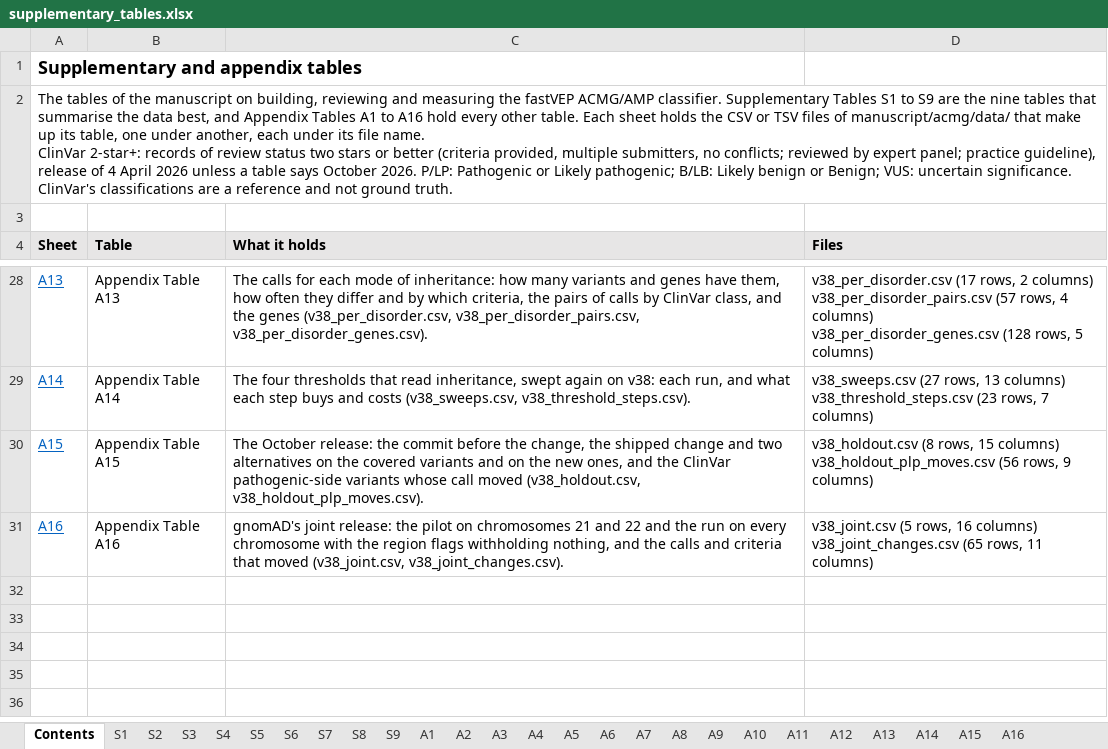
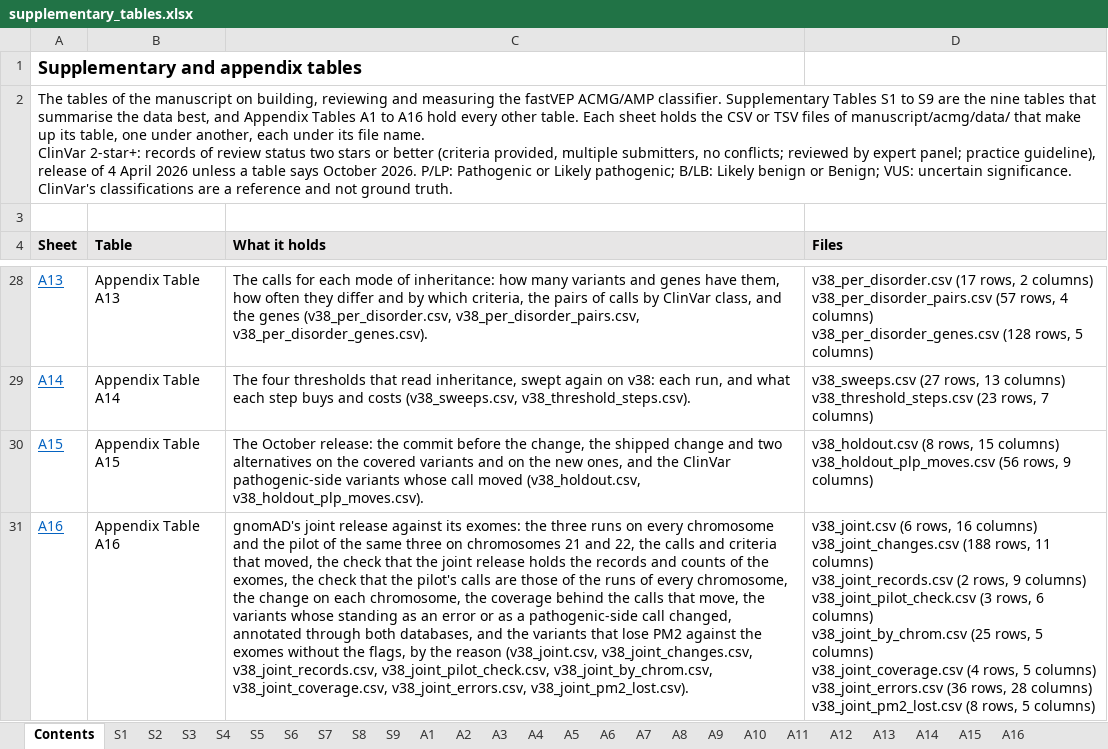
Before and after one commit to Huang-lab/fastVEP, an Excel workbook: manuscript/acmg/supplementary_tables.xlsx, sheet Contents, drawn as a sheet; only a part is shown, gaps mark what is left out; values as stored, in another font and other column widths than the file's, no borders; ↵ is a line break in a cell; the diff names each change by its address in the sheet, - before the commit and + after, or states it on an @@ line.

Commit message:
docs(acmg): report gnomAD's joint release on every chromosome, and recommend it for classification where no policy requires the region veto
The manuscript (abstract, Sections 2.10, 3.8, 4.4, 4.5 and 5, Table 9 and
Appendix Table A16), docs/ACMG.md (limitation 28), docs/ACMG_SETUP.md, the
benchmark's README, RUN_VERSIONS.md and STATUS.md said that the joint release
had been measured on chromosomes 21 and 22 only. They now give the run on all
24: 10,190 more exact calls and 9,321 more in direction for one more missed
diagnosis and two more false-pathogenic calls, which is about 3,100 calls in
direction for each added opposite-direction call, with the flags' share and
the genomes' share separated and the five variants at or because of a
threshold named.

The benchmark of the paper still reads the exomes, because every other number
in it was measured on them; the setup guide recommends the joint release for
classification where no policy requires the region veto, whose protection a
benchmark of ClinVar's classified variants cannot measure. Table 9 shows the
runs of every chromosome and Appendix Table A16 keeps the pilot as a check.
verify_numbers.py guards the new sentences (1,647 values, no failures).

RUN_VERSIONS.md also records that the outputs of the first set of the rerun
were deleted once it had shown that the second set reproduces them.

```diff
--- a/manuscript/acmg/supplementary_tables.xlsx (sheet Contents)
+++ b/manuscript/acmg/supplementary_tables.xlsx (sheet Contents)
-C31 (What it holds): gnomAD's joint release: the pilot on chromosomes 21 and 22 and the run on every chromosome with the region flags withholding nothing, and the calls and criteria that moved (v38_joint.csv, v38_joint_changes.csv).
+C31 (What it holds): gnomAD's joint release against its exomes: the three runs on every chromosome and the pilot of the same three on chromosomes 21 and 22, the calls and criteria that moved, the check that the joint release holds the records and counts of the exomes, the check that the pilot's calls are those of the runs of every chromosome, the change on each chromosome, the coverage behind the calls that move, the variants whose standing as an error or as a pathogenic-side call changed, annotated through both databases, and the variants that lose PM2 against the exomes without the flags, by the reason (v38_joint.csv, v38_joint_changes.csv, v38_joint_records.csv, v38_joint_pilot_check.csv, v38_joint_by_chrom.csv, v38_joint_coverage.csv, v38_joint_errors.csv, v38_joint_pm2_lost.csv).
-D31 (Files): v38_joint.csv (5 rows, 16 columns) ↵ v38_joint_changes.csv (65 rows, 11 columns)
+D31 (Files): v38_joint.csv (6 rows, 16 columns) ↵ v38_joint_changes.csv (188 rows, 11 columns) ↵ v38_joint_records.csv (2 rows, 9 columns) ↵ v38_joint_pilot_check.csv (3 rows, 6 columns) ↵ v38_joint_by_chrom.csv (25 rows, 5 columns) ↵ v38_joint_coverage.csv (4 rows, 5 columns) ↵ v38_joint_errors.csv (36 rows, 28 columns) ↵ v38_joint_pm2_lost.csv (8 rows, 5 columns)
```
Also changed, not shown: sheet A16, 12 other files.
